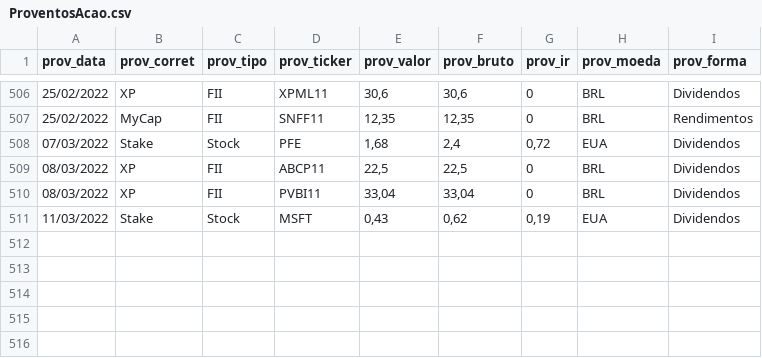
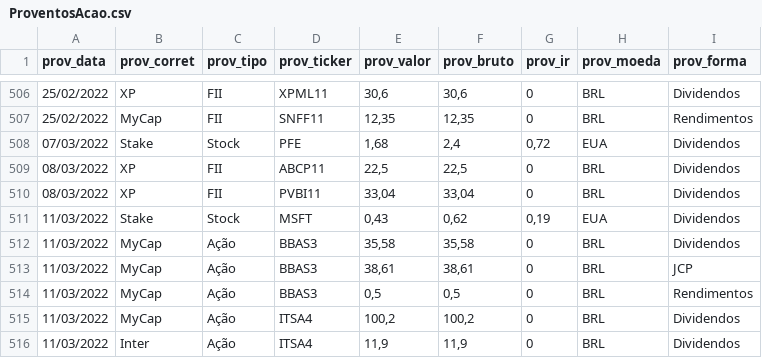
Before and after one commit to renatosts/sql_test, a CSV file: CSV/ProventosAcao.csv, drawn as a sheet; only a part is shown, gaps mark what is left out.

Commit message:
Processamento 11/03/2022

```diff
--- a/CSV/ProventosAcao.csv
+++ b/CSV/ProventosAcao.csv
@@ -511 +511,6 @@ prov_data;prov_corret;prov_tipo;prov_ticker;prov_valor;prov_bruto;prov_ir;prov_m
 11/03/2022;Stake;Stock;MSFT;0,43;0,62;0,19;EUA;Dividendos
+11/03/2022;MyCap;Ação;BBAS3;35,58;35,58;0;BRL;Dividendos
+11/03/2022;MyCap;Ação;BBAS3;38,61;38,61;0;BRL;JCP
+11/03/2022;MyCap;Ação;BBAS3;0,5;0,5;0;BRL;Rendimentos
+11/03/2022;MyCap;Ação;ITSA4;100,2;100,2;0;BRL;Dividendos
+11/03/2022;Inter;Ação;ITSA4;11,9;11,9;0;BRL;Dividendos
```
